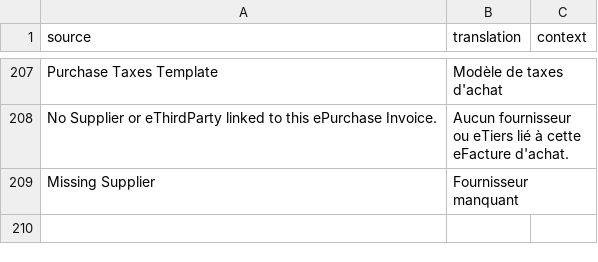
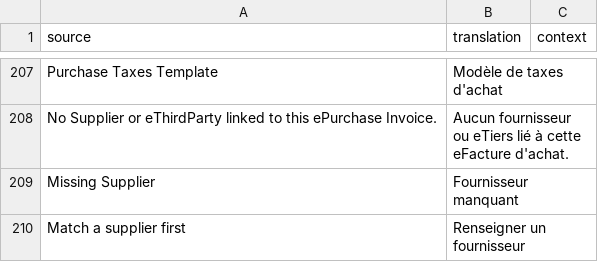
Before and after one commit to scopen-coop/erpnext_einvoicing, a CSV file: erpnext_einvoicing/translations/fr.csv, drawn as a sheet; only a part is shown, gaps mark what is left out; the diff names each change by its address in the sheet, - before the commit and + after, or states it on an @@ line.

Commit message:
Feat: Pending flows indicator, disabled items without supplier and tooltip

```diff
--- a/erpnext_einvoicing/translations/fr.csv
+++ b/erpnext_einvoicing/translations/fr.csv
+row 210: Match a supplier first | Renseigner un fournisseur
```
Also changed, not shown: 2 other files.
